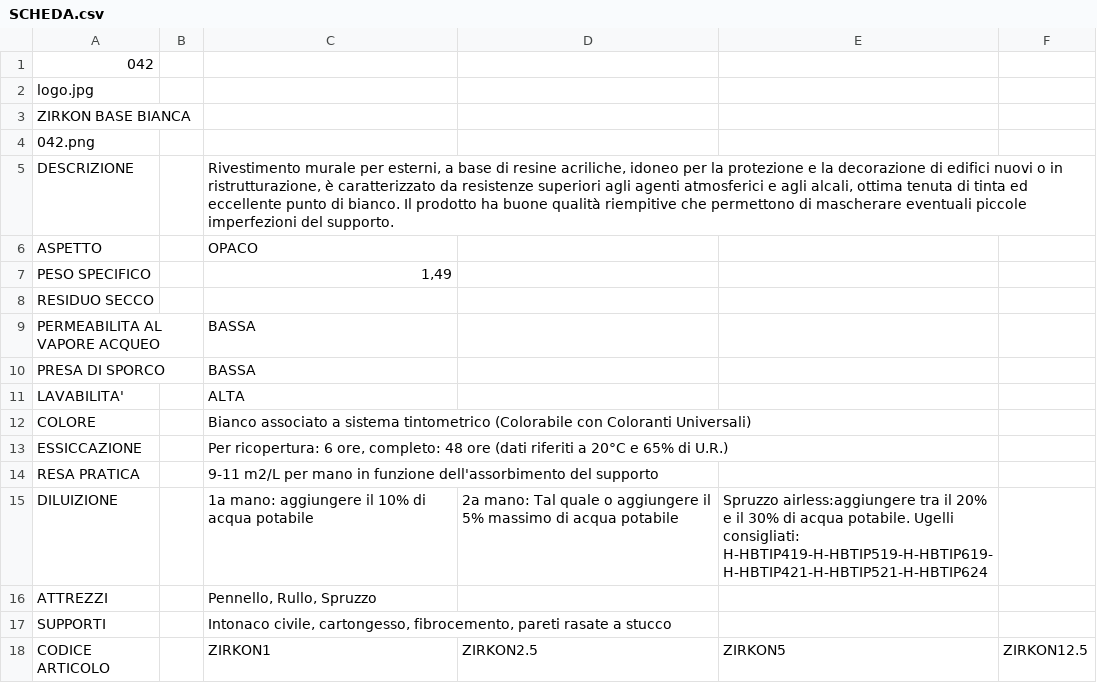
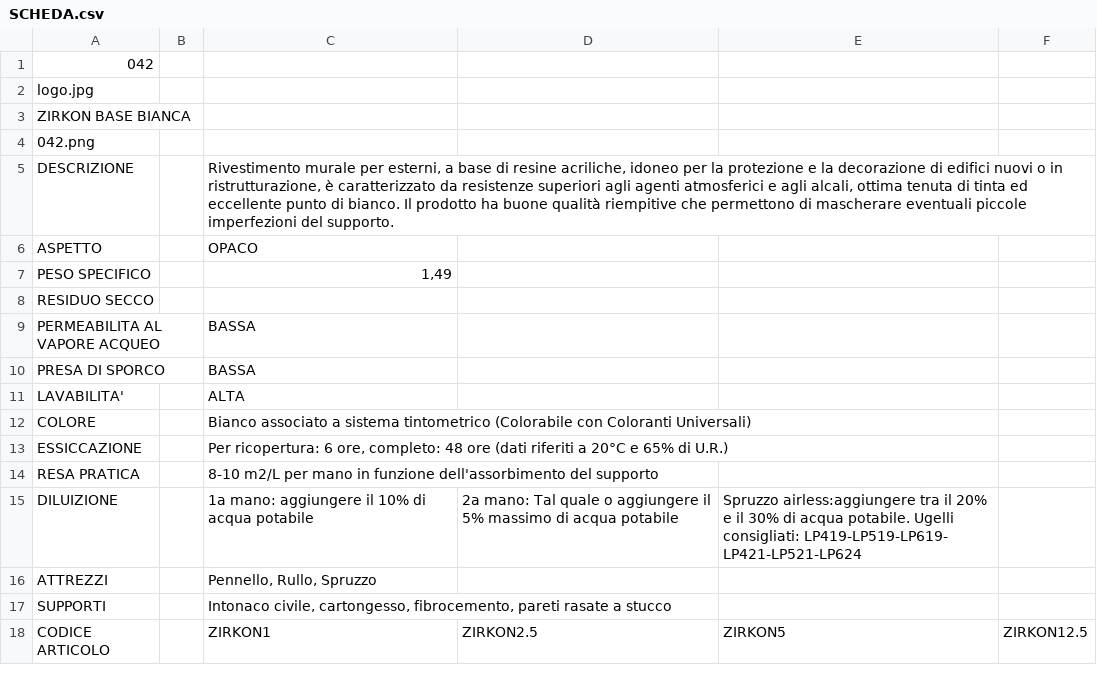
Before and after one commit to RobertoITA/SitoSchede, a CSV file: SitoSchede/pro_ita/PRODOTTI/042/SCHEDA.csv, drawn as a sheet.

```diff
--- a/SitoSchede/pro_ita/PRODOTTI/042/SCHEDA.csv
+++ b/SitoSchede/pro_ita/PRODOTTI/042/SCHEDA.csv
@@ -13,4 +13,4 @@ COLORE;;Bianco associato a sistema tintometrico (Colorabile con Coloranti Univer
 ESSICCAZIONE;;	Per ricopertura: 6 ore, completo: 48 ore (dati riferiti a 20°C e 65% di U.R.)
-RESA PRATICA;;	9-11 m2/L per mano in funzione dell'assorbimento del supporto
-DILUIZIONE;;1a mano: aggiungere il 10% di acqua potabile;2a mano: Tal quale o aggiungere il 5% massimo di acqua potabile;Spruzzo airless:aggiungere tra il 20% e il 30% di acqua potabile. Ugelli consigliati: H-HBTIP419-H-HBTIP519-H-HBTIP619- H-HBTIP421-H-HBTIP521-H-HBTIP624
+RESA PRATICA;;8-10 m2/L per mano in funzione dell'assorbimento del supporto
+DILUIZIONE;;1a mano: aggiungere il 10% di acqua potabile;2a mano: Tal quale o aggiungere il 5% massimo di acqua potabile;Spruzzo airless:aggiungere tra il 20% e il 30% di acqua potabile. Ugelli consigliati: LP419-LP519-LP619- LP421-LP521-LP624
 ATTREZZI;;	Pennello, Rullo, Spruzzo
```
Also changed, not shown: SitoSchede/pro_ita/PRODOTTI/041/SCHEDA.csv, SitoSchede/pro_ita/PRODOTTI/044/SCHEDA.csv, 43 other files.
